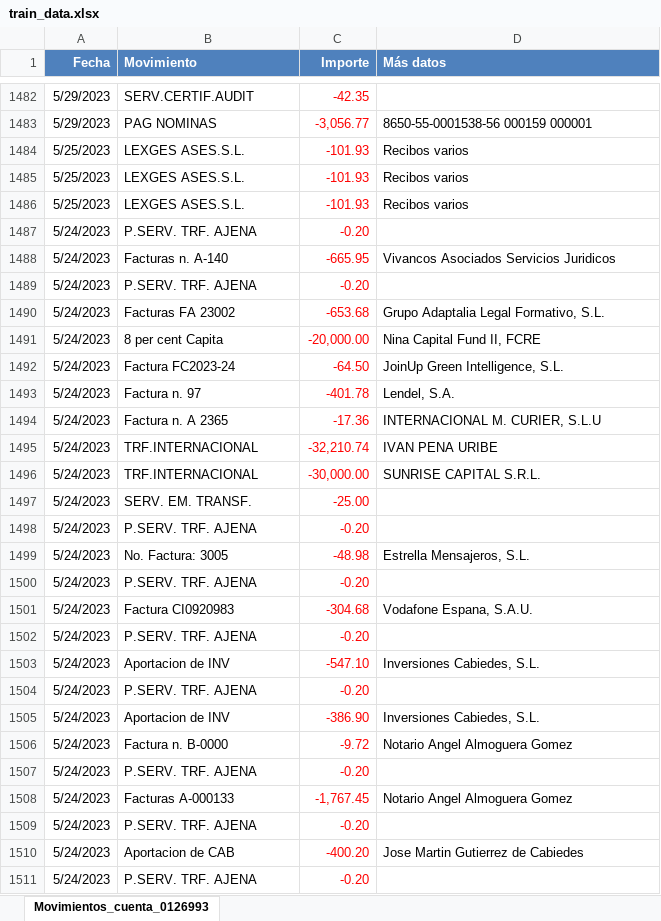
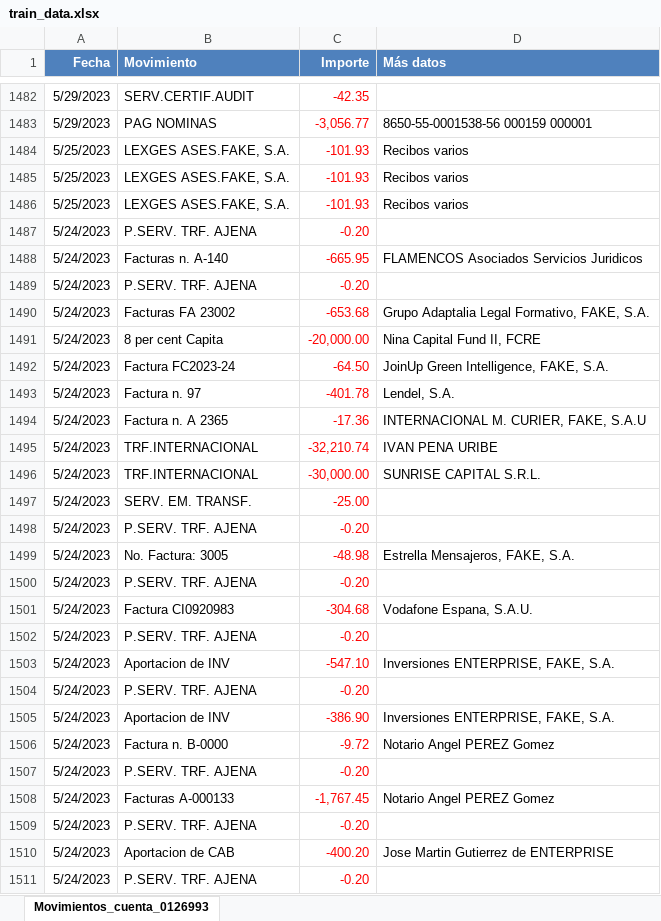
Before and after one commit to Juan-creator-tech/ML_CONTABILIDAD_AUTOMATICA, an Excel workbook: src/data_sample/bancos/train_data.xlsx, sheet Movimientos_cuenta_0126993, drawn as a sheet; only a part is shown, gaps mark what is left out; values as stored, in another font and other column widths than the file's, no borders; the diff covers the shown part only; the diff names each change by its address in the sheet, - before the commit and + after, or states it on an @@ line.

```diff
--- a/src/data_sample/bancos/train_data.xlsx (sheet Movimientos_cuenta_0126993)
+++ b/src/data_sample/bancos/train_data.xlsx (sheet Movimientos_cuenta_0126993)
-B1484:B1486 (Movimiento): LEXGES ASES.S.L.
+B1484:B1486 (Movimiento): LEXGES ASES.FAKE, S.A.
-D1488 (Más datos): Vivancos Asociados Servicios Juridicos
+D1488 (Más datos): FLAMENCOS Asociados Servicios Juridicos
-D1490 (Más datos): Grupo Adaptalia Legal Formativo, S.L.
+D1490 (Más datos): Grupo Adaptalia Legal Formativo, FAKE, S.A.
-D1492 (Más datos): JoinUp Green Intelligence, S.L.
+D1492 (Más datos): JoinUp Green Intelligence, FAKE, S.A.
-D1494 (Más datos): INTERNACIONAL M. CURIER, S.L.U
+D1494 (Más datos): INTERNACIONAL M. CURIER, FAKE, S.A.U
-D1499 (Más datos): Estrella Mensajeros, S.L.
+D1499 (Más datos): Estrella Mensajeros, FAKE, S.A.
-D1503 (Más datos): Inversiones Cabiedes, S.L.
+D1503 (Más datos): Inversiones ENTERPRISE, FAKE, S.A.
-D1505 (Más datos): Inversiones Cabiedes, S.L.
+D1505 (Más datos): Inversiones ENTERPRISE, FAKE, S.A.
-D1506 (Más datos): Notario Angel Almoguera Gomez
+D1506 (Más datos): Notario Angel PEREZ Gomez
-D1508 (Más datos): Notario Angel Almoguera Gomez
+D1508 (Más datos): Notario Angel PEREZ Gomez
-D1510 (Más datos): Jose Martin Gutierrez de Cabiedes
+D1510 (Más datos): Jose Martin Gutierrez de ENTERPRISE
```
Also changed, not shown: 382 edited cells elsewhere in this sheet, src/data_sample/bancos/Movimientos_bancarios_preprocesado.xlsx, src/data_sample/contabilidad/diario_contable.xlsx, 7 other files.
